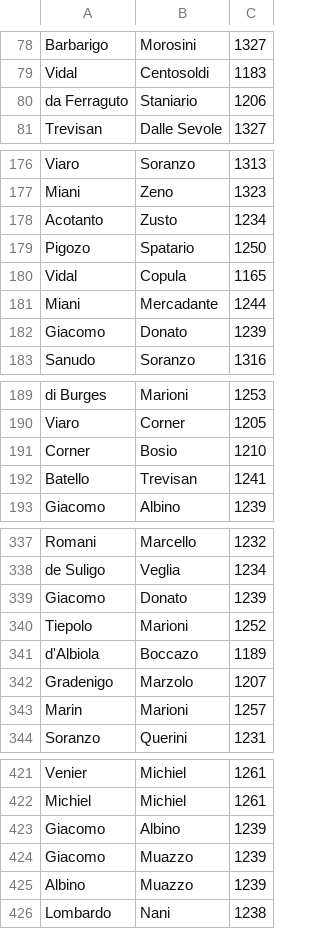
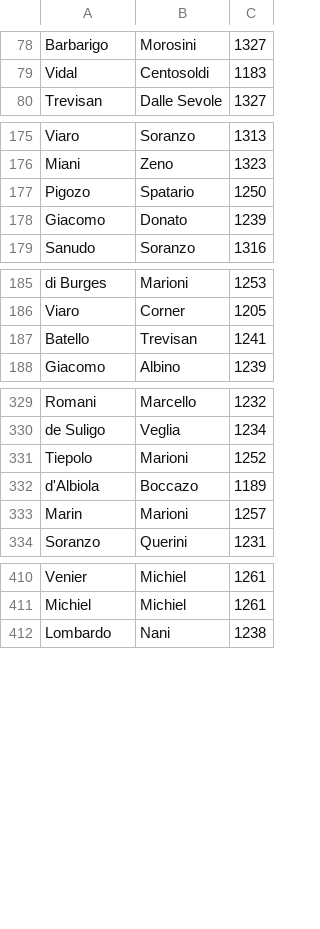
Before and after one commit to JJ/serrata-families, a CSV file: data-raw/colleganza-pairs-date.csv, drawn as a sheet; only a part is shown, gaps mark what is left out; the diff covers the shown part only; the diff names each change by its address in the sheet, - before the commit and + after, or states it on an @@ line.

```diff
--- a/data-raw/colleganza-pairs-date.csv
+++ b/data-raw/colleganza-pairs-date.csv
-row 80: da Ferraguto | Staniario | 1206
-row 178: Acotanto | Zusto | 1234
-row 180: Vidal | Copula | 1165
-row 181: Miani | Mercadante | 1244
-row 191: Corner | Bosio | 1210
-row 339: Giacomo | Donato | 1239
-row 342: Gradenigo | Marzolo | 1207
-row 423: Giacomo | Albino | 1239
-row 424: Giacomo | Muazzo | 1239
-row 425: Albino | Muazzo | 1239
```
Also changed, not shown: 4 removed rows elsewhere in this file, data-raw/contract-family-flips-pre.csv, data-raw/contract-family-flips.csv, 11 other files.
